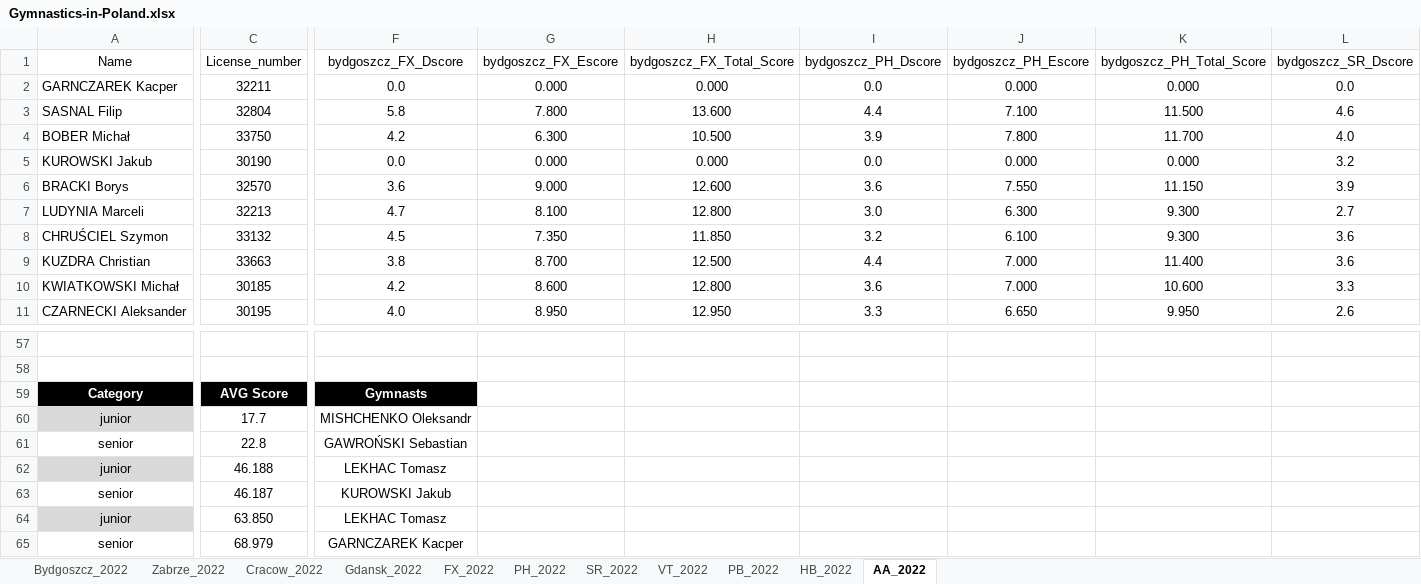
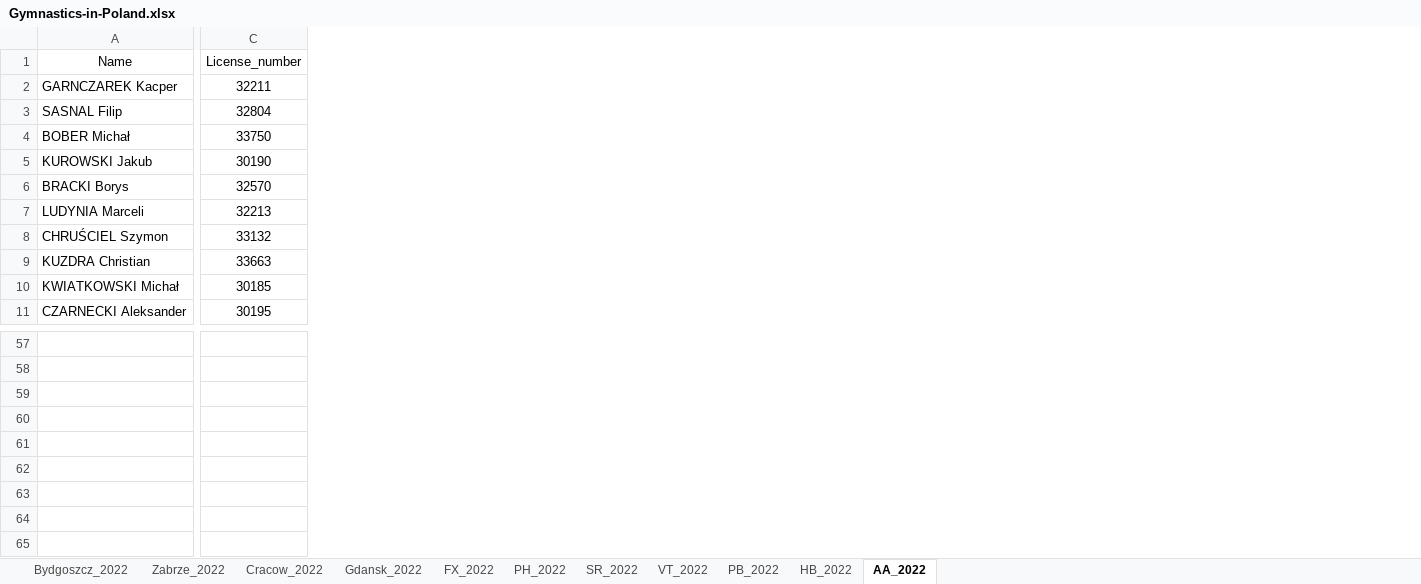
Before and after one commit to Asturn15/Gymnastics-on-GitHub, an Excel workbook: Project 3 - MS Excel analysis/Gymnastics-in-Poland.xlsx, sheet AA_2022, drawn as a sheet; only a part is shown, gaps mark what is left out; values as stored, in another font and other column widths than the file's, no borders; conditional formats and table styles not drawn; removed rows and columns are numbered as before the commit, all else as after; rows hold the shown columns only; the diff covers the shown part only; the diff names each change by its address in the sheet, - before the commit and + after, or states it on an @@ line.

```diff
--- a/Project 3 - MS Excel analysis/Gymnastics-in-Poland.xlsx (sheet AA_2022)
+++ b/Project 3 - MS Excel analysis/Gymnastics-in-Poland.xlsx (sheet AA_2022)
@@ column F (bydgoszcz_FX_Dscore) hidden, rows 2-11: 0.0 | 5.8 | 4.2 | 0.0 | 3.6 | 4.7 | 4.5 | 3.8 | 4.2 | 4.0; rows 59-65: Gymnasts | MISHCHENKO Oleksandr | GAWROŃSKI Sebastian | LEKHAC Tomasz | KUROWSKI Jakub | LEKHAC Tomasz | GARNCZAREK Kacper @@
@@ column G (bydgoszcz_FX_Escore) hidden, rows 2-11: 0.000 | 7.800 | 6.300 | 0.000 | 9.000 | 8.100 | 7.350 | 8.700 | 8.600 | 8.950 @@
@@ column H (bydgoszcz_FX_Total_Score) hidden, rows 2-11: 0.000 | 13.600 | 10.500 | 0.000 | 12.600 | 12.800 | 11.850 | 12.500 | 12.800 | 12.950 @@
@@ column I (bydgoszcz_PH_Dscore) hidden, rows 2-11: 0.0 | 4.4 | 3.9 | 0.0 | 3.6 | 3.0 | 3.2 | 4.4 | 3.6 | 3.3 @@
@@ column J (bydgoszcz_PH_Escore) hidden, rows 2-11: 0.000 | 7.100 | 7.800 | 0.000 | 7.550 | 6.300 | 6.100 | 7.000 | 7.000 | 6.650 @@
@@ column K (bydgoszcz_PH_Total_Score) hidden, rows 2-11: 0.000 | 11.500 | 11.700 | 0.000 | 11.150 | 9.300 | 9.300 | 11.400 | 10.600 | 9.950 @@
@@ column L (bydgoszcz_SR_Dscore) hidden, rows 2-11: 0.0 | 4.6 | 4.0 | 3.2 | 3.9 | 2.7 | 3.6 | 3.6 | 3.3 | 2.6 @@
-row 59: Category | AVG Score | Gymnasts
+row 59: (empty)
-A59:C59 fill: #000000
+A59:C59 fill: none
-row 60: junior | 17.7 | MISHCHENKO Oleksandr
+row 60: (empty)
-A60 fill: #D9D9D9
+A60 fill: none
-row 61: senior | 22.8 | GAWROŃSKI Sebastian
+row 61: (empty)
-row 62: junior | 46.188 | LEKHAC Tomasz
+row 62: (empty)
-A62 fill: #D9D9D9
+A62 fill: none
-row 63: senior | 46.187 | KUROWSKI Jakub
+row 63: (empty)
-row 64: junior | 63.850 | LEKHAC Tomasz
+row 64: (empty)
-A64 fill: #D9D9D9
+A64 fill: none
-row 65: senior | 68.979 | GARNCZAREK Kacper
+row 65: (empty)
```
Also changed, not shown: 7 added columns, 65 removed columns and cell formats elsewhere in this sheet, sheet FX_2022, sheet Bydgoszcz_2022, sheet Cracow_2022, sheet SR_2022, sheet HB_2022, sheet PB_2022, 4 more sheets, formulas that keep their value, hidden cells, 1 other file.
